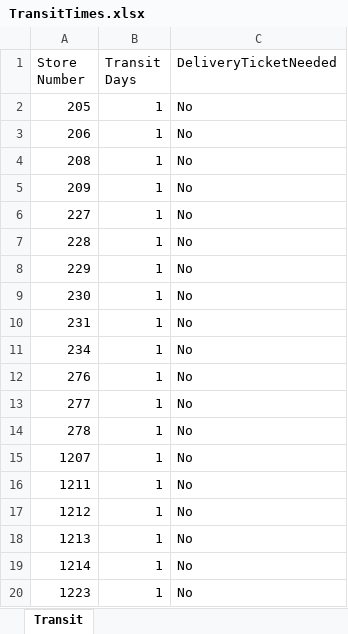
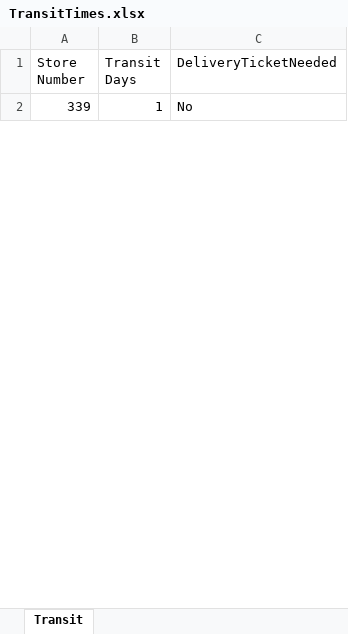
Before and after one commit to wp-marcom/marcom, an Excel workbook: projects/mister-campaign-box/TransitTimes.xlsx, sheet Transit, drawn as a sheet; only a part is shown; values as stored, in another font and other column widths than the file's, no borders; removed rows and columns are numbered as before the commit, all else as after; the diff covers the shown part only; the diff names each change by its address in the sheet, - before the commit and + after, or states it on an @@ line.

```diff
--- a/projects/mister-campaign-box/TransitTimes.xlsx (sheet Transit)
+++ b/projects/mister-campaign-box/TransitTimes.xlsx (sheet Transit)
-A2 (Store Number): 205
+A2 (Store Number): 339
-row 3: 206 | 1 | No
-row 4: 208 | 1 | No
-row 5: 209 | 1 | No
-row 6: 227 | 1 | No
-row 7: 228 | 1 | No
-row 8: 229 | 1 | No
-row 9: 230 | 1 | No
-row 10: 231 | 1 | No
-row 11: 234 | 1 | No
-row 12: 276 | 1 | No
-row 13: 277 | 1 | No
-row 14: 278 | 1 | No
-row 15: 1207 | 1 | No
-row 16: 1211 | 1 | No
-row 17: 1212 | 1 | No
-row 18: 1213 | 1 | No
-row 19: 1214 | 1 | No
-row 20: 1223 | 1 | No
```
Also changed, not shown: 12 added rows and 60 removed rows elsewhere in this sheet, 13 other files.
